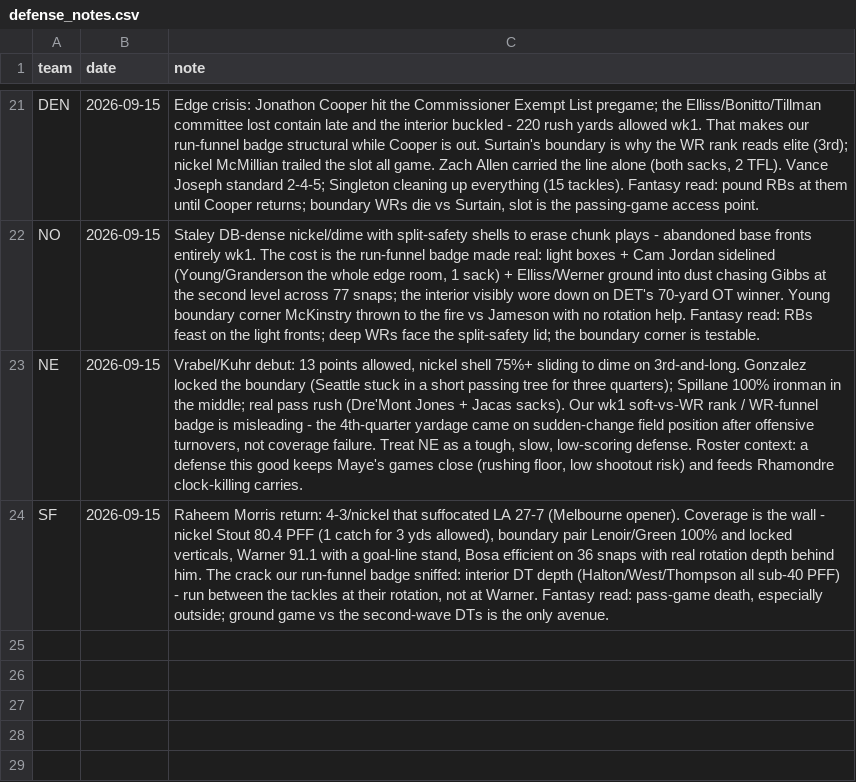
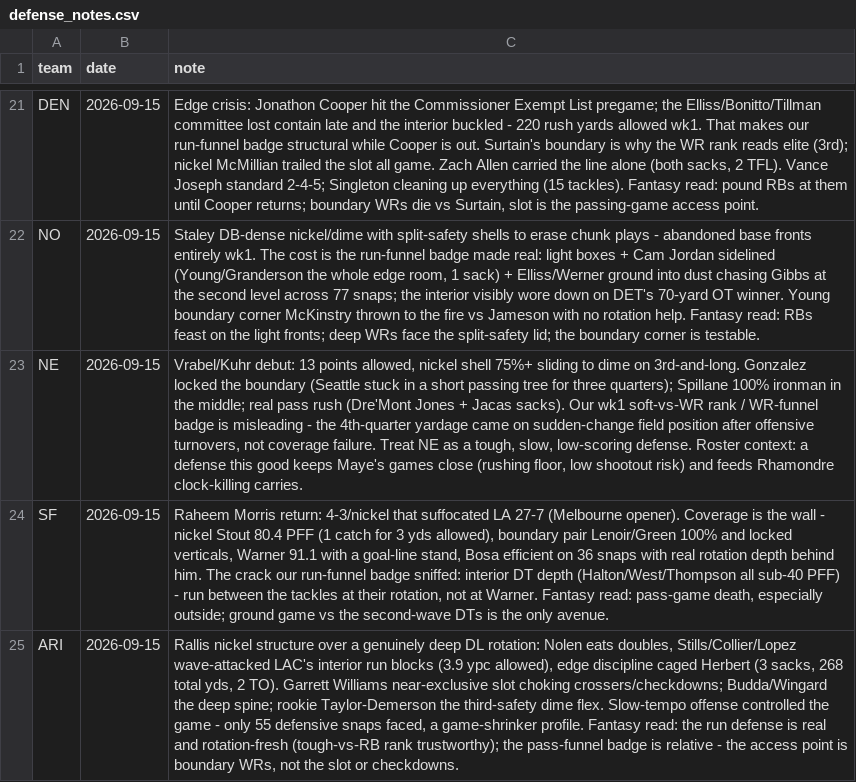
Before and after one commit to Joshua-Hsu/Fantasy-Football, a CSV file: defense_notes.csv, drawn as a sheet; only a part is shown, gaps mark what is left out; the diff names each change by its address in the sheet, - before the commit and + after, or states it on an @@ line.

```diff
--- a/defense_notes.csv
+++ b/defense_notes.csv
+row 25: ARI | 2026-09-15 | Rallis nickel structure over a genuinely deep DL rotation: Nolen eats doubles, Stills/Collier/Lopez wave-attacked LAC's interior run blocks (3.9 ypc allowed), edge discipline caged Herbert (3 sacks, 268 total yds, 2 TO). Garrett Williams near-exclusive slot choking crossers/checkdowns; Budda/Wingard the deep spine; rookie Taylor-Demerson the third-safety dime flex. Slow-tempo offense controlled the game - only 55 defensive snaps faced, a game-shrinker profile. Fantasy read: the run defense is real and rotation-fresh (tough-vs-RB rank trustworthy); the pass-funnel badge is relative - the access point is boundary WRs, not the slot or checkdowns.
```
Also changed, not shown: 1 other file.
